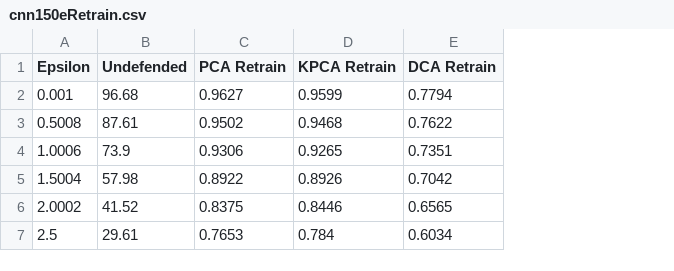
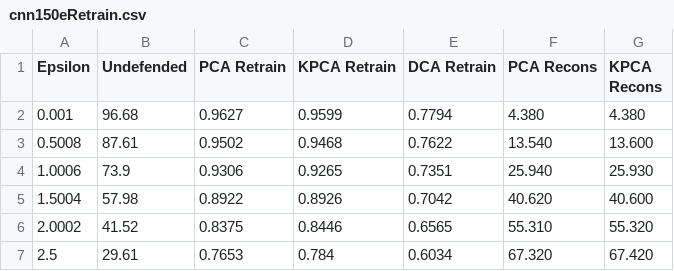
Before and after one commit to PatrickNiccolai2/cosc189_data, a CSV file: cnn150eRetrain.csv, drawn as a sheet; the diff names each change by its address in the sheet, - before the commit and + after, or states it on an @@ line.

Commit message:
Add files via upload

```diff
--- a/cnn150eRetrain.csv
+++ b/cnn150eRetrain.csv
+column F (PCA Recons), rows 2-7: 4.380 | 13.540 | 25.940 | 40.620 | 55.310 | 67.320
+column G (KPCA Recons), rows 2-7: 4.380 | 13.600 | 25.930 | 40.600 | 55.320 | 67.420
```
